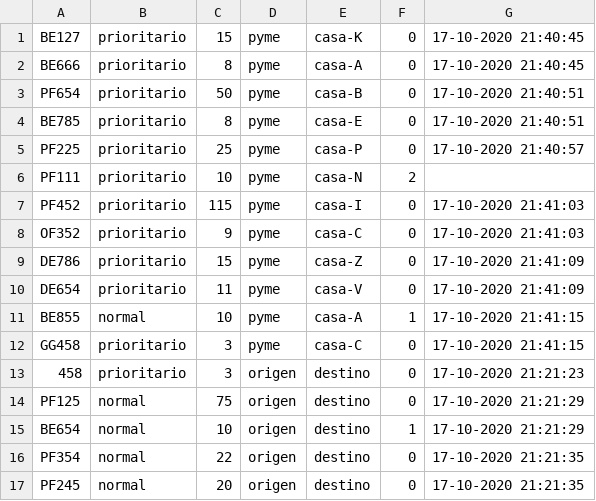
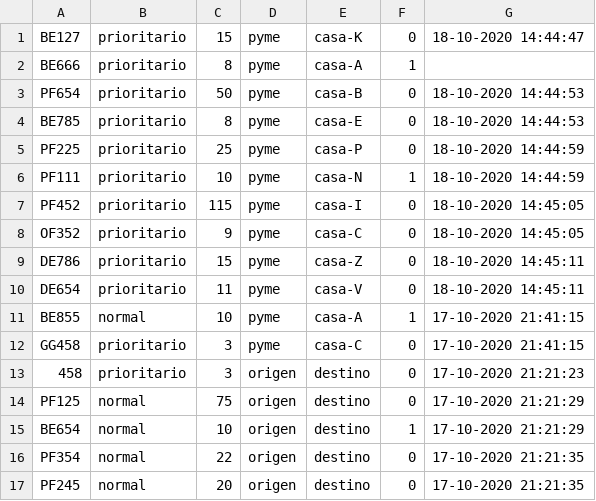
Before and after one commit to GianniCarlini/Lab-1-SD, a CSV file: rcamion3.csv, drawn as a sheet.

```diff
--- a/rcamion3.csv
+++ b/rcamion3.csv
@@ -1,11 +1,11 @@
-BE127,prioritario,15,pyme,casa-K,0,17-10-2020 21:40:45
-BE666,prioritario,8,pyme,casa-A,0,17-10-2020 21:40:45
-PF654,prioritario,50,pyme,casa-B,0,17-10-2020 21:40:51
-BE785,prioritario,8,pyme,casa-E,0,17-10-2020 21:40:51
-PF225,prioritario,25,pyme,casa-P,0,17-10-2020 21:40:57
-PF111,prioritario,10,pyme,casa-N,2,
-PF452,prioritario,115,pyme,casa-I,0,17-10-2020 21:41:03
-OF352,prioritario,9,pyme,casa-C,0,17-10-2020 21:41:03
-DE786,prioritario,15,pyme,casa-Z,0,17-10-2020 21:41:09
-DE654,prioritario,11,pyme,casa-V,0,17-10-2020 21:41:09
+BE127,prioritario,15,pyme,casa-K,0,18-10-2020 14:44:47
+BE666,prioritario,8,pyme,casa-A,1,
+PF654,prioritario,50,pyme,casa-B,0,18-10-2020 14:44:53
+BE785,prioritario,8,pyme,casa-E,0,18-10-2020 14:44:53
+PF225,prioritario,25,pyme,casa-P,0,18-10-2020 14:44:59
+PF111,prioritario,10,pyme,casa-N,1,18-10-2020 14:44:59
+PF452,prioritario,115,pyme,casa-I,0,18-10-2020 14:45:05
+OF352,prioritario,9,pyme,casa-C,0,18-10-2020 14:45:05
+DE786,prioritario,15,pyme,casa-Z,0,18-10-2020 14:45:11
+DE654,prioritario,11,pyme,casa-V,0,18-10-2020 14:45:11
 BE855,normal,10,pyme,casa-A,1,17-10-2020 21:41:15
```
Also changed, not shown: rcamion1.csv, rcamion2.csv, 5 other files.
